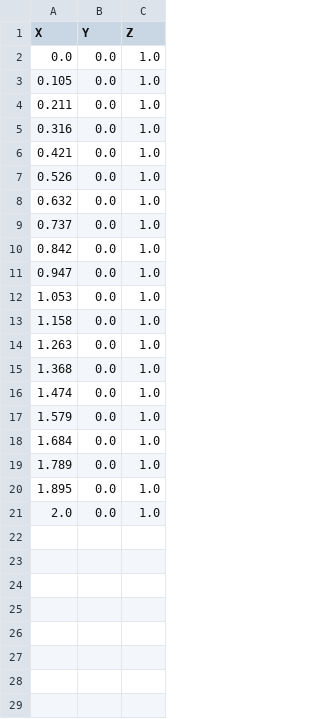
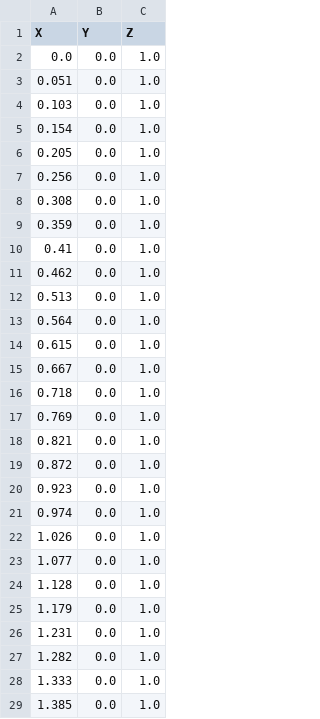
Before and after one commit to LucaZanatta/dtu_trajectories, a CSV file: isaacgymenvs/tasks/trajectory/line_x.csv, drawn as a sheet; only a part is shown; the shorter side is filled out with more unchanged rows; the diff covers the shown part only.

```diff
--- a/isaacgymenvs/tasks/trajectory/line_x.csv
+++ b/isaacgymenvs/tasks/trajectory/line_x.csv
@@ -2,19 +2,28 @@ X,Y,Z
 0.0,0.0,1.0
-0.105,0.0,1.0
-0.211,0.0,1.0
-0.316,0.0,1.0
-0.421,0.0,1.0
-0.526,0.0,1.0
-0.632,0.0,1.0
-0.737,0.0,1.0
-0.842,0.0,1.0
-0.947,0.0,1.0
-1.053,0.0,1.0
-1.158,0.0,1.0
-1.263,0.0,1.0
-1.368,0.0,1.0
-1.474,0.0,1.0
-1.579,0.0,1.0
-1.684,0.0,1.0
-1.789,0.0,1.0
-1.895,0.0,1.0
+0.051,0.0,1.0
+0.103,0.0,1.0
+0.154,0.0,1.0
+0.205,0.0,1.0
+0.256,0.0,1.0
+0.308,0.0,1.0
+0.359,0.0,1.0
+0.41,0.0,1.0
+0.462,0.0,1.0
+0.513,0.0,1.0
+0.564,0.0,1.0
+0.615,0.0,1.0
+0.667,0.0,1.0
+0.718,0.0,1.0
+0.769,0.0,1.0
+0.821,0.0,1.0
+0.872,0.0,1.0
+0.923,0.0,1.0
+0.974,0.0,1.0
+1.026,0.0,1.0
+1.077,0.0,1.0
+1.128,0.0,1.0
+1.179,0.0,1.0
+1.231,0.0,1.0
+1.282,0.0,1.0
+1.333,0.0,1.0
+1.385,0.0,1.0
```
Also changed, not shown: 11 added rows elsewhere in this file, 8 other files.
